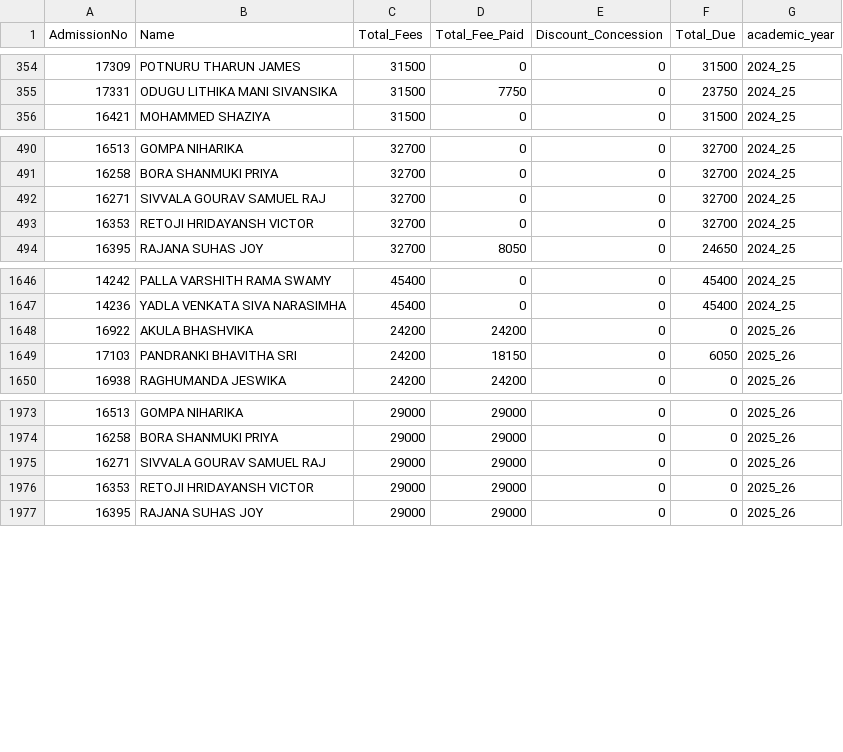
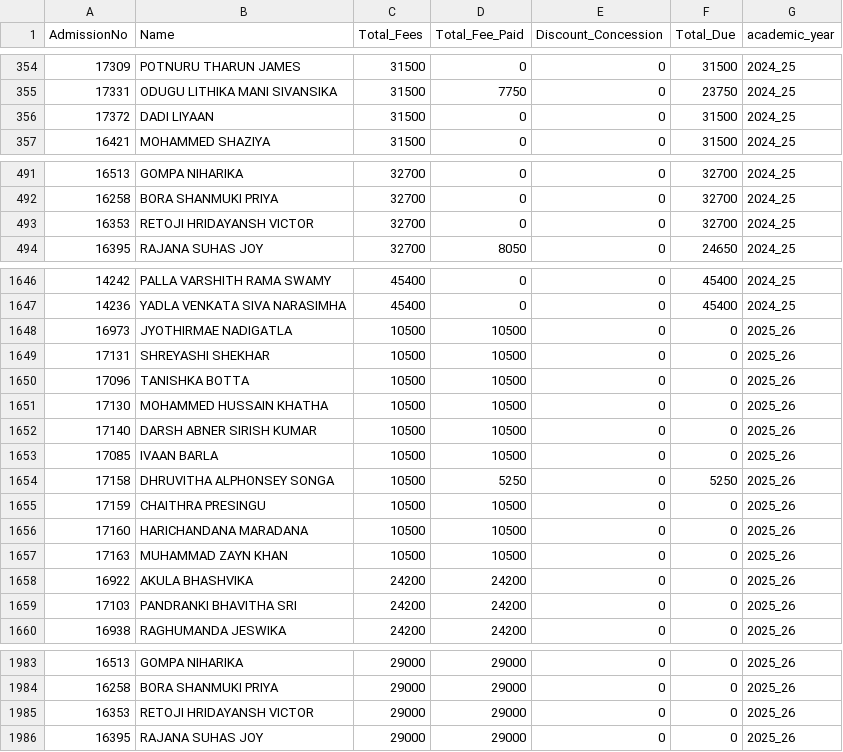
Before and after one commit to harikiranadangi/kotak-salesian-school-dbms, a CSV file: source_code/merged_fee_collection.csv, drawn as a sheet; only a part is shown, gaps mark what is left out; the diff covers the shown part only.

```diff
--- a/source_code/merged_fee_collection.csv
+++ b/source_code/merged_fee_collection.csv
@@ -355,2 +355,3 @@ AdmissionNo,Name,Total_Fees,Total_Fee_Paid,Discount_Concession,Total_Due,academi
 17331,ODUGU LITHIKA MANI SIVANSIKA,31500,7750,0,23750,2024_25
+17372,DADI LIYAAN,31500,0,0,31500,2024_25
 16421,MOHAMMED SHAZIYA,31500,0,0,31500,2024_25
@@ -491,3 +492,2 @@ AdmissionNo,Name,Total_Fees,Total_Fee_Paid,Discount_Concession,Total_Due,academi
 16258,BORA SHANMUKI PRIYA,32700,0,0,32700,2024_25
-16271,SIVVALA GOURAV SAMUEL RAJ,32700,0,0,32700,2024_25
 16353,RETOJI HRIDAYANSH VICTOR,32700,0,0,32700,2024_25
@@ -1647,4 +1647,14 @@ AdmissionNo,Name,Total_Fees,Total_Fee_Paid,Discount_Concession,Total_Due,academi
 14236,YADLA VENKATA SIVA NARASIMHA,45400,0,0,45400,2024_25
+16973,JYOTHIRMAE NADIGATLA,10500,10500,0,0,2025_26
+17131,SHREYASHI SHEKHAR,10500,10500,0,0,2025_26
+17096,TANISHKA BOTTA,10500,10500,0,0,2025_26
+17130,MOHAMMED HUSSAIN KHATHA,10500,10500,0,0,2025_26
+17140,DARSH ABNER SIRISH KUMAR,10500,10500,0,0,2025_26
+17085,IVAAN BARLA,10500,10500,0,0,2025_26
+17158,DHRUVITHA ALPHONSEY SONGA,10500,5250,0,5250,2025_26
+17159,CHAITHRA PRESINGU,10500,10500,0,0,2025_26
+17160,HARICHANDANA MARADANA,10500,10500,0,0,2025_26
+17163,MUHAMMAD ZAYN KHAN,10500,10500,0,0,2025_26
 16922,AKULA BHASHVIKA,24200,24200,0,0,2025_26
-17103,PANDRANKI BHAVITHA SRI,24200,18150,0,6050,2025_26
+17103,PANDRANKI BHAVITHA SRI,24200,24200,0,0,2025_26
 16938,RAGHUMANDA JESWIKA,24200,24200,0,0,2025_26
@@ -1974,3 +1984,2 @@ AdmissionNo,Name,Total_Fees,Total_Fee_Paid,Discount_Concession,Total_Due,academi
 16258,BORA SHANMUKI PRIYA,29000,29000,0,0,2025_26
-16271,SIVVALA GOURAV SAMUEL RAJ,29000,29000,0,0,2025_26
 16353,RETOJI HRIDAYANSH VICTOR,29000,29000,0,0,2025_26
```
Also changed, not shown: 68 edited cells elsewhere in this file, output_data/daywise_fees_collection.csv, output_data/daywise_fees_collection_2024-25.csv, 10 other files.
